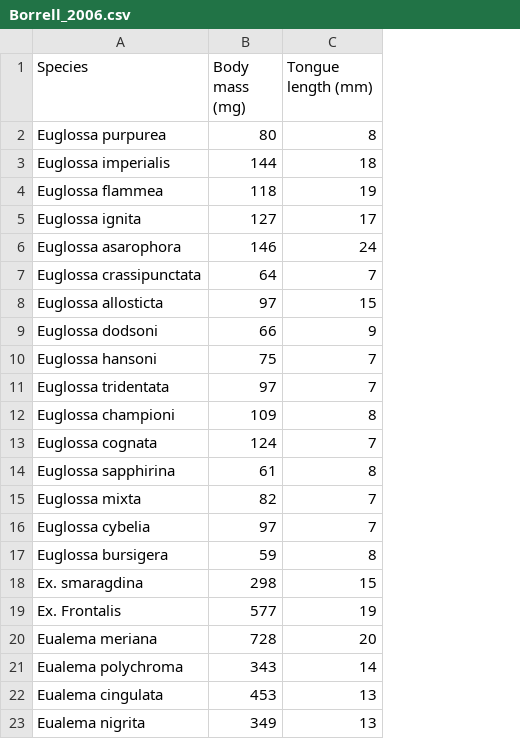
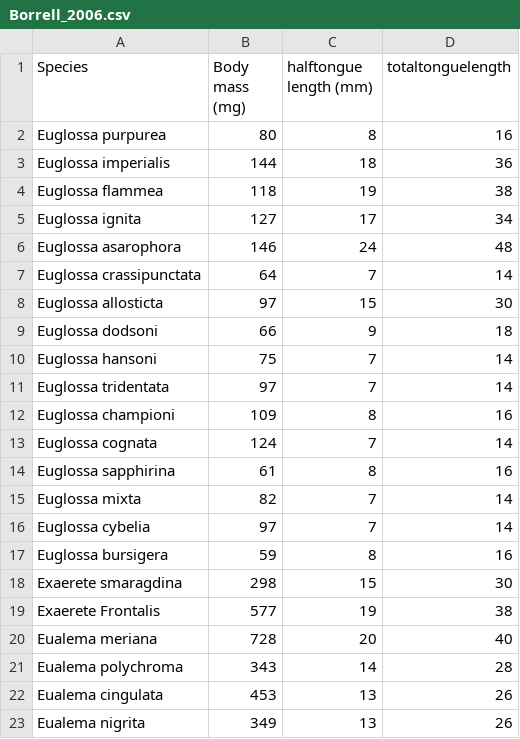
Before and after one commit to ibartomeus/traitbase, a CSV file: raw_data/Borrell_2006.csv, drawn as a sheet; only a part is shown; the diff names each change by its address in the sheet, - before the commit and + after, or states it on an @@ line.

Commit message:
Changes in the csv, I found the unknown genus and I multiply the length of the tongue by two in order to have the total length of the tongue

```diff
--- a/raw_data/Borrell_2006.csv
+++ b/raw_data/Borrell_2006.csv
+column D (totaltonguelength), rows 2-23: 16 | 36 | 38 | 34 | 48 | 14 | 30 | 18 | 14 | 14 | 16 | 14 | 16 | 14 | 14 | 16 | 30 | 38 | 40 | 28 | 26 | 26
-C1: Tongue length (mm)
+C1: halftongue length (mm)
-A18 (Species): Ex. smaragdina
+A18 (Species): Exaerete smaragdina
-A19 (Species): Ex. Frontalis
+A19 (Species): Exaerete Frontalis
```
Also changed, not shown: 1 other file.
